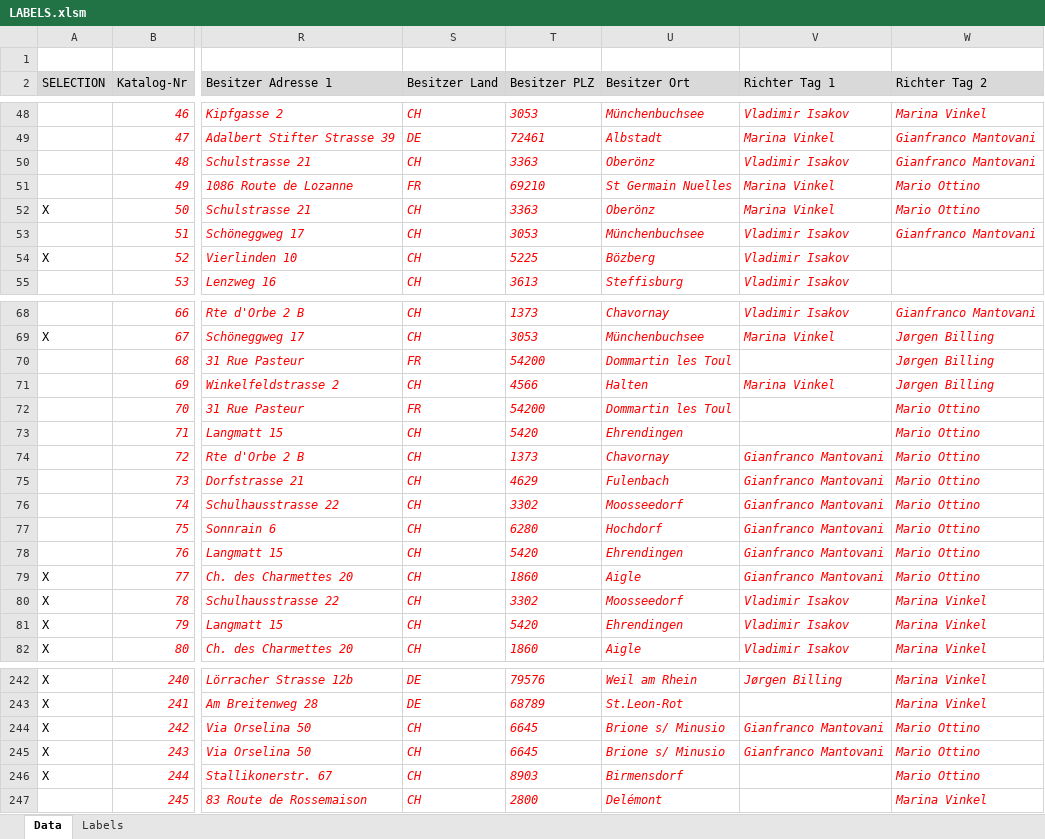
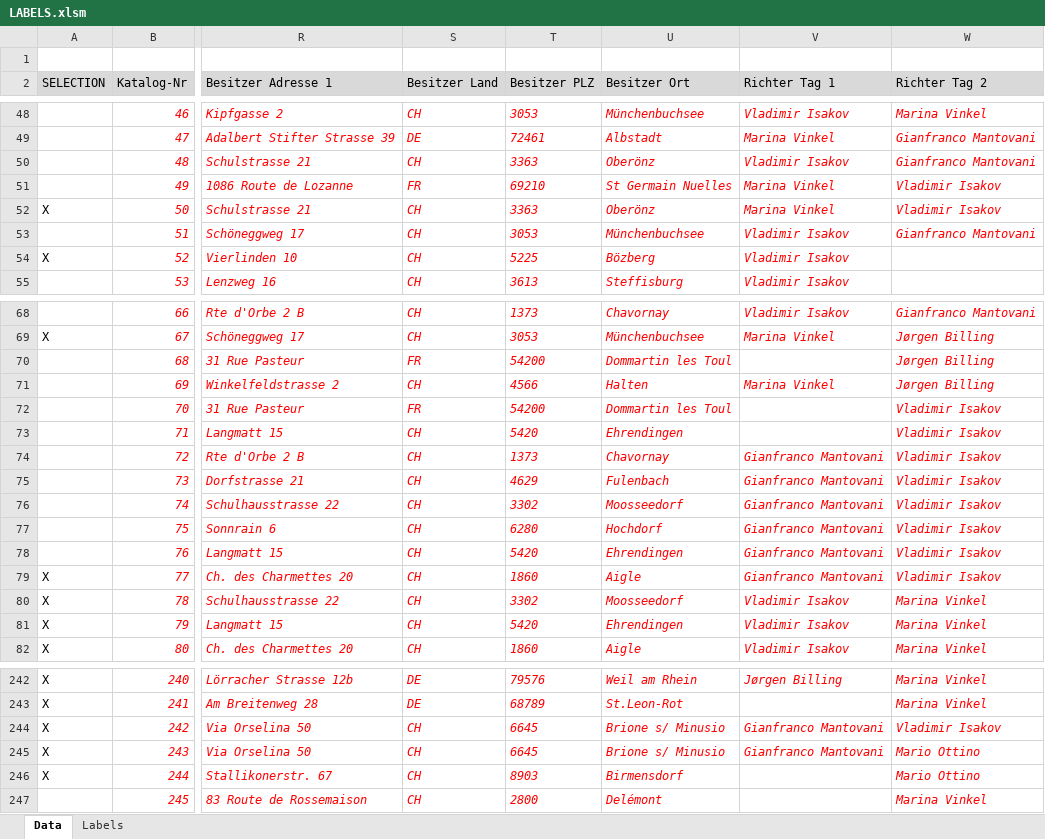
Before and after one commit to kecb-2026/burgdorf-2026, an Excel workbook: LABELS.xlsm, sheet Data, drawn as a sheet; only a part is shown, gaps mark what is left out; values as stored, in another font and other column widths than the file's, no borders; charts and pictures not drawn; the diff covers the shown part only; the diff names each change by its address in the sheet, - before the commit and + after, or states it on an @@ line.

```diff
--- a/LABELS.xlsm (sheet Data)
+++ b/LABELS.xlsm (sheet Data)
-W51:W52 (Richter Tag 2): Mario Ottino
+W51:W52 (Richter Tag 2): Vladimir Isakov
-W72:W79 (Richter Tag 2): Mario Ottino
+W72:W79 (Richter Tag 2): Vladimir Isakov
-W244 (Richter Tag 2): Mario Ottino
+W244 (Richter Tag 2): Vladimir Isakov
```
Also changed, not shown: 15 edited cells elsewhere in this sheet.
